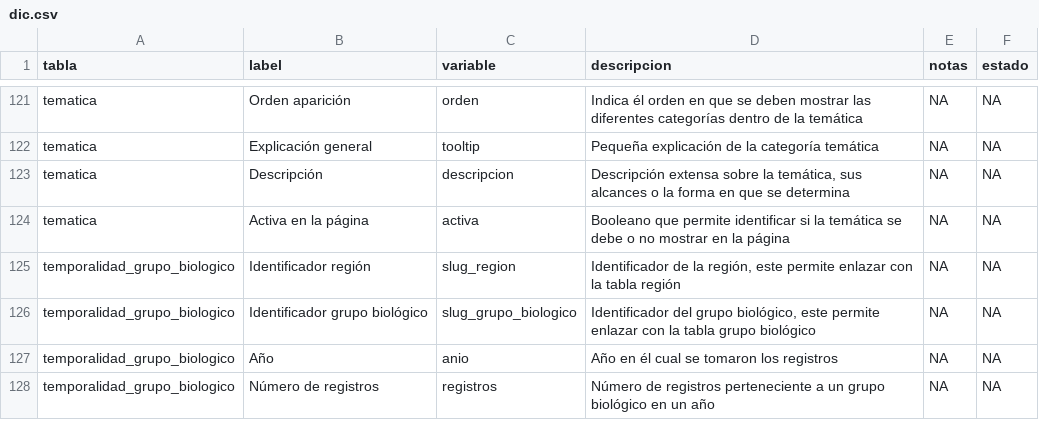
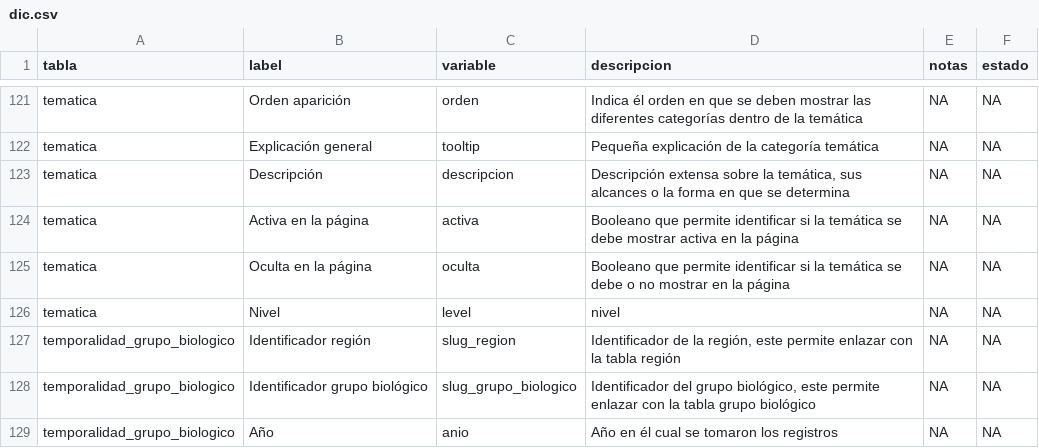
Before and after one commit to datasketch/sibdata, a CSV file: data-raw/diccionaries/dic.csv, drawn as a sheet; only a part is shown, gaps mark what is left out; the shorter side is filled out with more unchanged rows.

```diff
--- a/data-raw/diccionaries/dic.csv
+++ b/data-raw/diccionaries/dic.csv
@@ -123,3 +123,5 @@ tematica,Explicación general,tooltip,Pequeña explicación de la categoría tem
 tematica,Descripción,descripcion,"Descripción extensa sobre la temática, sus alcances o la forma en que se determina",NA,NA
-tematica,Activa en la página,activa,Booleano que permite identificar si la temática se debe o no mostrar en la página,NA,NA
+tematica,Activa en la página,activa,Booleano que permite identificar si la temática se debe mostrar activa en la página,NA,NA
+tematica,Oculta en la página,oculta,Booleano que permite identificar si la temática se debe o no mostrar en la página,NA,NA
+tematica,Nivel,level,nivel,NA,NA
 temporalidad_grupo_biologico,Identificador región,slug_region,"Identificador de la región, este permite enlazar con la tabla región",NA,NA
```
Also changed, not shown: data-raw/db-cifras-sib/publicador.tsv, data-raw/db-cifras-sib/tematica.tsv, 21 other files.
